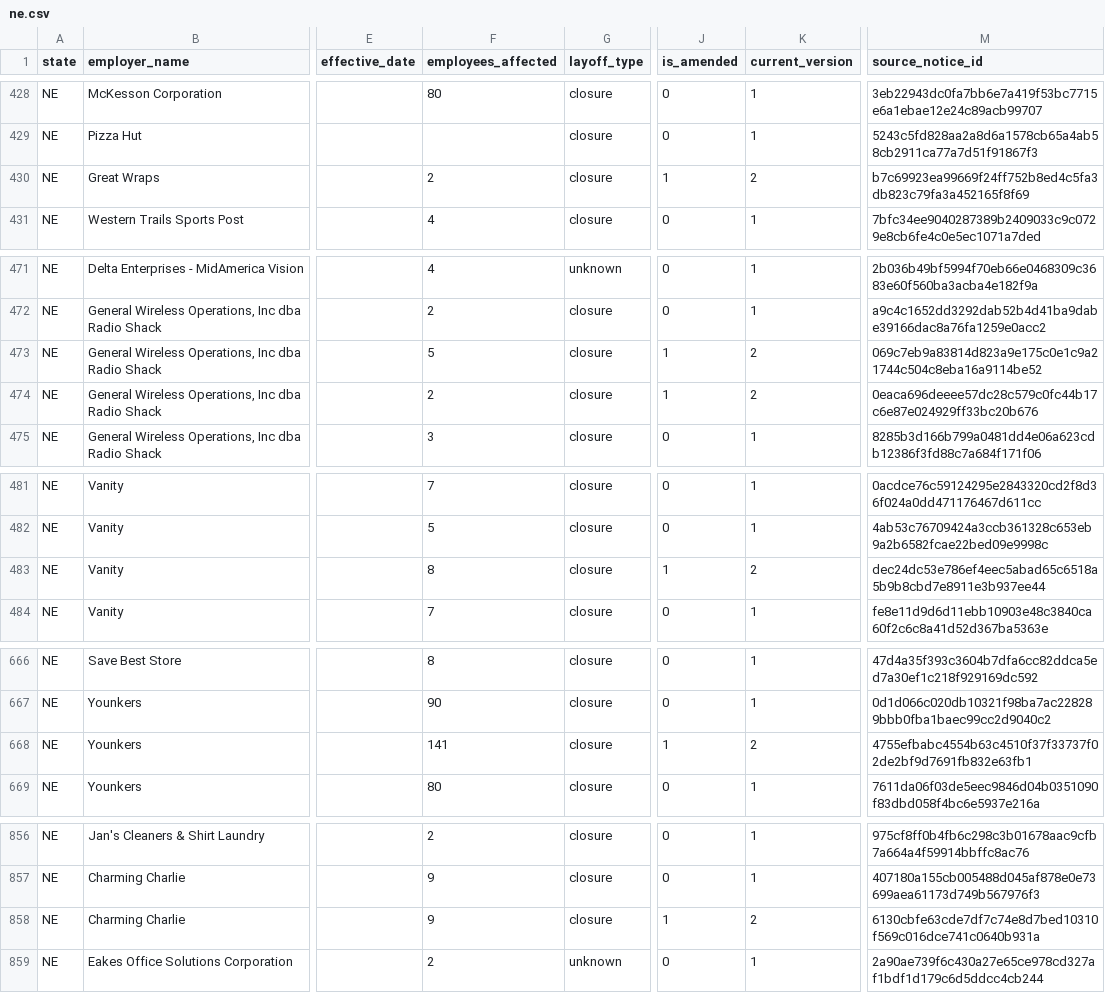
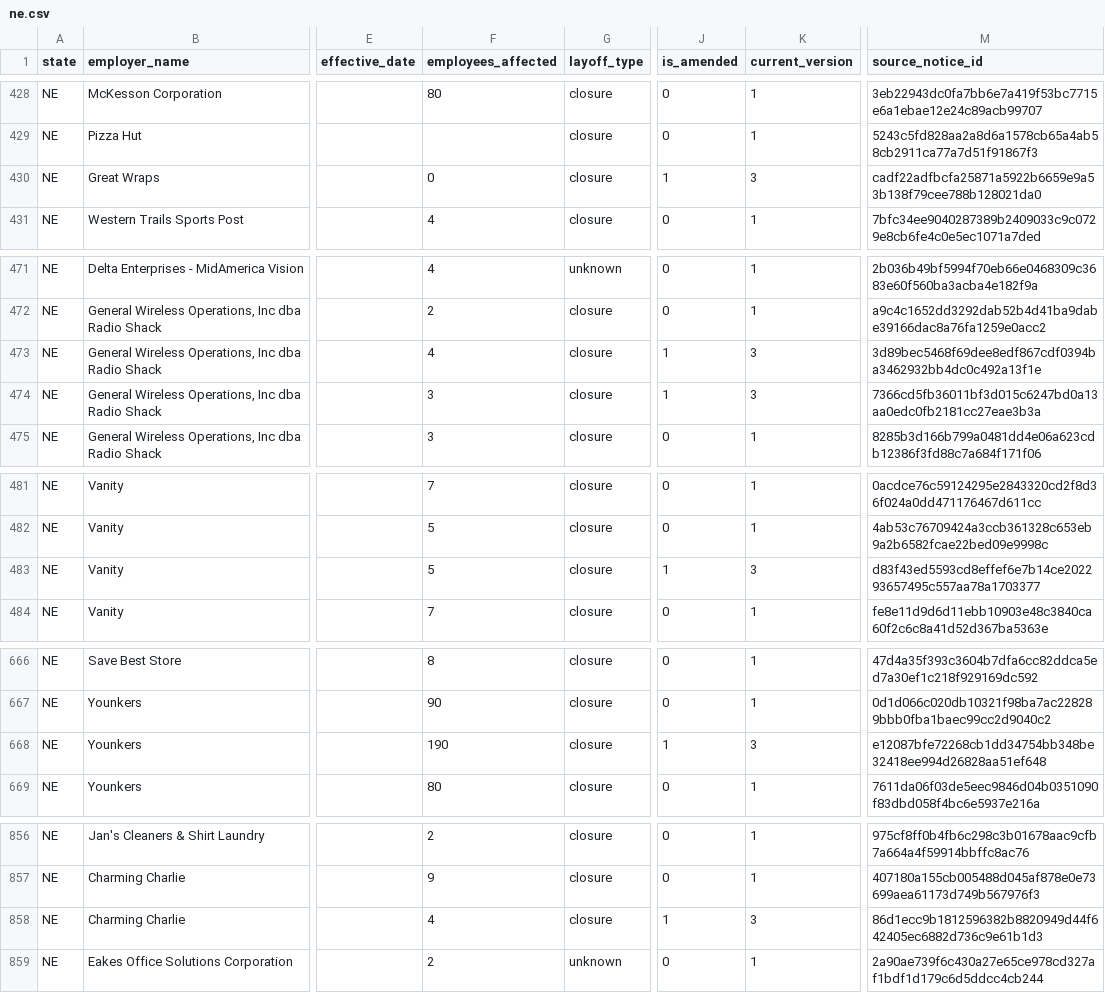
Before and after one commit to bchaps1999/warn-notice-register, a CSV file: data/exports/states/ne.csv, drawn as a sheet; only a part is shown, gaps mark what is left out; the diff names each change by its address in the sheet, - before the commit and + after, or states it on an @@ line.

```diff
--- a/data/exports/states/ne.csv
+++ b/data/exports/states/ne.csv
-F430 (employees_affected): 2
+F430 (employees_affected): 0
-K430 (current_version): 2
+K430 (current_version): 3
-M430 (source_notice_id): b7c69923ea99669f24ff752b8ed4c5fa3db823c79fa3a452165f8f69
+M430 (source_notice_id): cadf22adfbcfa25871a5922b6659e9a53b138f79cee788b128021da0
-F473 (employees_affected): 5
+F473 (employees_affected): 4
-K473:K474 (current_version): 2
+K473:K474 (current_version): 3
-M473 (source_notice_id): 069c7eb9a83814d823a9e175c0e1c9a21744c504c8eba16a9114be52
+M473 (source_notice_id): 3d89bec5468f69dee8edf867cdf0394ba3462932bb4dc0c492a13f1e
-F474 (employees_affected): 2
+F474 (employees_affected): 3
-M474 (source_notice_id): 0eaca696deeee57dc28c579c0fc44b17c6e87e024929ff33bc20b676
+M474 (source_notice_id): 7366cd5fb36011bf3d015c6247bd0a13aa0edc0fb2181cc27eae3b3a
-F483 (employees_affected): 8
+F483 (employees_affected): 5
-K483 (current_version): 2
+K483 (current_version): 3
-M483 (source_notice_id): dec24dc53e786ef4eec5abad65c6518a5b9b8cbd7e8911e3b937ee44
+M483 (source_notice_id): d83f43ed5593cd8effef6e7b14ce202293657495c557aa78a1703377
-F668 (employees_affected): 141
+F668 (employees_affected): 190
-K668 (current_version): 2
+K668 (current_version): 3
-M668 (source_notice_id): 4755efbabc4554b63c4510f37f33737f02de2bf9d7691fb832e63fb1
+M668 (source_notice_id): e12087bfe72268cb1dd34754bb348be32418ee994d26828aa51ef648
-F858 (employees_affected): 9
+F858 (employees_affected): 4
-K858 (current_version): 2
+K858 (current_version): 3
-M858 (source_notice_id): 6130cbfe63cde7df7c74e8d7bed10310f569c016dce741c0640b931a
+M858 (source_notice_id): 86d1ecc9b1812596382b8820949d44f642405ec6882d736c9e61b1d3
```
Also changed, not shown: data/exports/states/de.csv, data/exports/states/me.csv, 8 other files.
